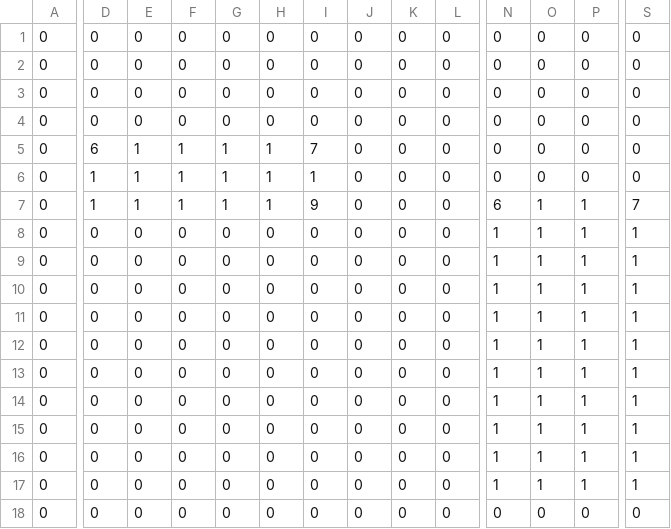
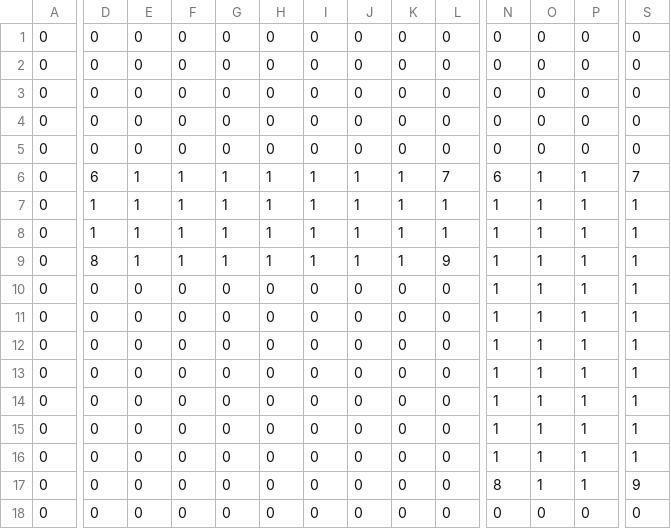
Before and after one commit to water-bears/thermo, a CSV file: Thermo/assets/levels/2/mapCSV_Group1_Water.csv, drawn as a sheet; only a part is shown, gaps mark what is left out; removed rows and columns are numbered as before the commit, all else as after; rows hold the shown columns only; the diff covers the shown part only; the diff names each change by its address in the sheet, - before the commit and + after, or states it on an @@ line.

```diff
--- a/Thermo/assets/levels/2/mapCSV_Group1_Water.csv
+++ b/Thermo/assets/levels/2/mapCSV_Group1_Water.csv
-D5: 6
+D5: 0
-E5: 1
+E5: 0
-F5: 1
+F5: 0
-G5: 1
+G5: 0
-H5: 1
+H5: 0
-I5: 7
+I5: 0
+row 6: 0 | 6 | 1 | 1 | 1 | 1 | 1 | 1 | 1 | 7 | 6 | 1 | 1 | 7
-J7:J8: 0
+J7:J8: 1
-K7:K8: 0
+K7:K8: 1
-L7:L8: 0
+L7:L8: 1
-N7: 0
+N7: 1
-O7: 0
+O7: 1
-P7: 0
+P7: 1
-S7: 0
+S7: 1
-I8: 9
+I8: 1
-N8: 6
+N8: 1
-S8: 7
+S8: 1
+row 9: 0 | 8 | 1 | 1 | 1 | 1 | 1 | 1 | 1 | 9 | 1 | 1 | 1 | 1
-N17: 1
+N17: 8
-S17: 1
+S17: 9
-row 16: 0 | 0 | 0 | 0 | 0 | 0 | 0 | 0 | 0 | 0 | 1 | 1 | 1 | 1
-row 17: 0 | 0 | 0 | 0 | 0 | 0 | 0 | 0 | 0 | 0 | 1 | 1 | 1 | 1
```
Also changed, not shown: 2 edited cells elsewhere in this file, Thermo/assets/levels/1/mapCSV_Group1_Ground.csv, Thermo/assets/levels/2/mapCSV_Group1_Ground.csv, 13 other files.
